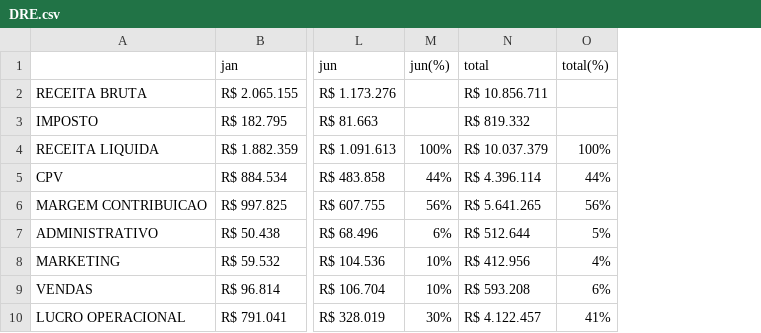
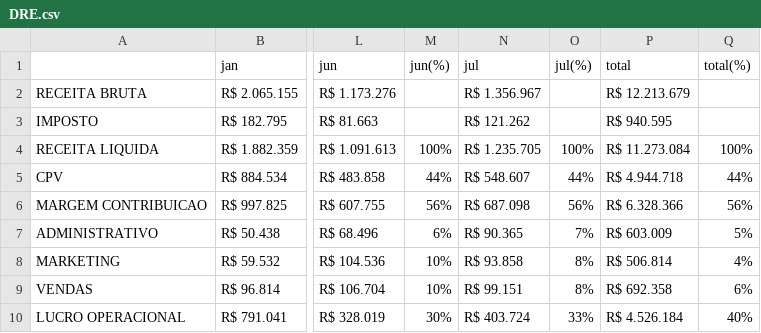
Before and after one commit to dlugoszwagner/gr, a CSV file: TrotsCompleto/datasets/DRE.csv, drawn as a sheet; only a part is shown, gaps mark what is left out; addresses are those after the commit; the diff names each change by its address in the sheet, - before the commit and + after, or states it on an @@ line.

```diff
--- a/TrotsCompleto/datasets/DRE.csv
+++ b/TrotsCompleto/datasets/DRE.csv
+column N (jul), rows 2-10: R$ 1.356.967 | R$ 121.262 | R$ 1.235.705 | R$ 548.607 | R$ 687.098 | R$ 90.365 | R$ 93.858 | R$ 99.151 | R$ 403.724
+column O (jul(%)), rows 4-10: 100% | 44% | 56% | 7% | 8% | 8% | 33%
-P2 (total): R$ 10.856.711
+P2 (total): R$ 12.213.679
-P3 (total): R$ 819.332
+P3 (total): R$ 940.595
-P4 (total): R$ 10.037.379
+P4 (total): R$ 11.273.084
-P5 (total): R$ 4.396.114
+P5 (total): R$ 4.944.718
-P6 (total): R$ 5.641.265
+P6 (total): R$ 6.328.366
-P7 (total): R$ 512.644
+P7 (total): R$ 603.009
-P8 (total): R$ 412.956
+P8 (total): R$ 506.814
-P9 (total): R$ 593.208
+P9 (total): R$ 692.358
-P10 (total): R$ 4.122.457
+P10 (total): R$ 4.526.184
-Q10 (total(%)): 41%
+Q10 (total(%)): 40%
```
Also changed, not shown: 1 other file.
